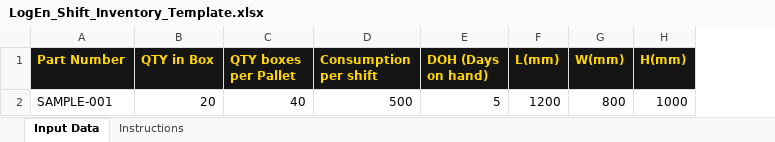
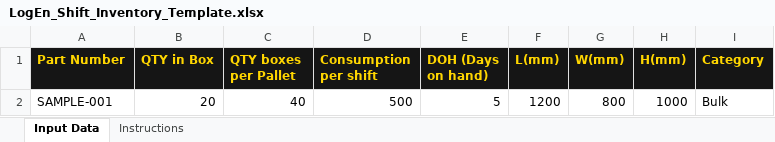
Before and after one commit to dusanjnkvc/LogEn, an Excel workbook: LogEn_Shift_Inventory_Template.xlsx, sheet Input Data, drawn as a sheet; values as stored, in another font and other column widths than the file's, no borders; the diff names each change by its address in the sheet, - before the commit and + after, or states it on an @@ line.

Commit message:
Add per-rack storage policies, deletion and category planning filters

```diff
--- a/LogEn_Shift_Inventory_Template.xlsx (sheet Input Data)
+++ b/LogEn_Shift_Inventory_Template.xlsx (sheet Input Data)
+column I (Category), row 2: Bulk
```
Also changed, not shown: sheet Instructions, 12 other files.
